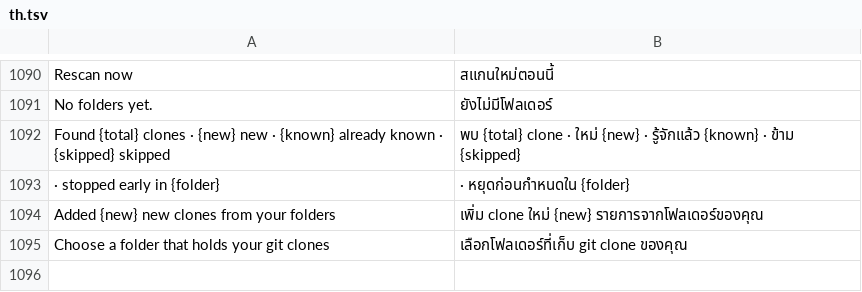
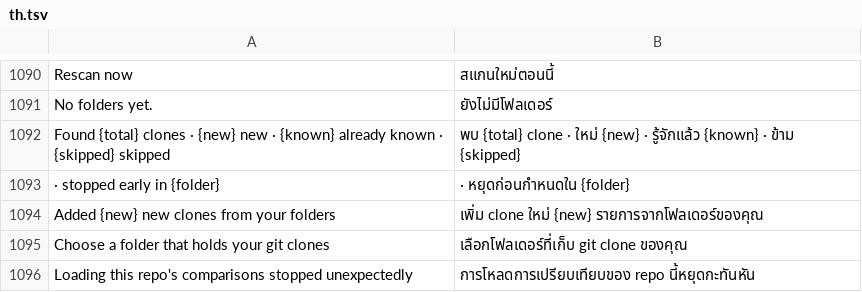
Before and after one commit to moonmangit/sigit, a TSV file: assets/i18n/th.tsv, drawn as a sheet; only a part is shown, gaps mark what is left out; the diff names each change by its address in the sheet, - before the commit and + after, or states it on an @@ line.

```diff
--- a/assets/i18n/th.tsv
+++ b/assets/i18n/th.tsv
+row 1096: Loading this repo's comparisons stopped unexpectedly | การโหลดการเปรียบเทียบของ repo นี้หยุดกะทันหัน
```
Also changed, not shown: 1 other file.
